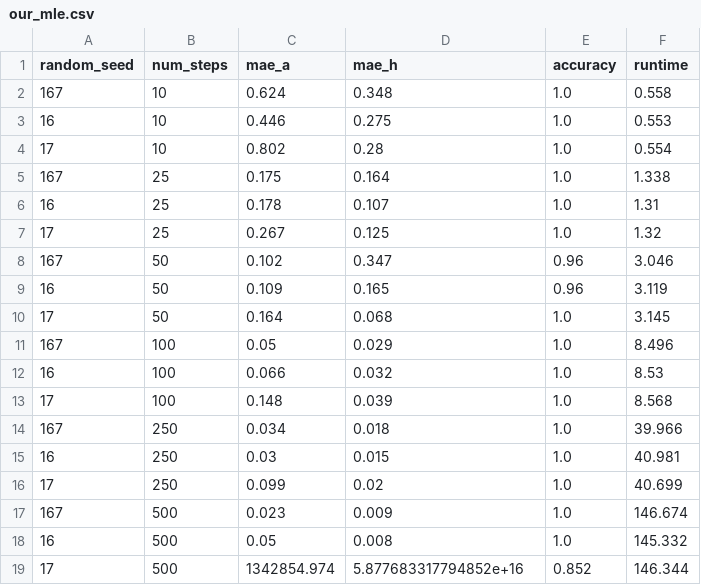
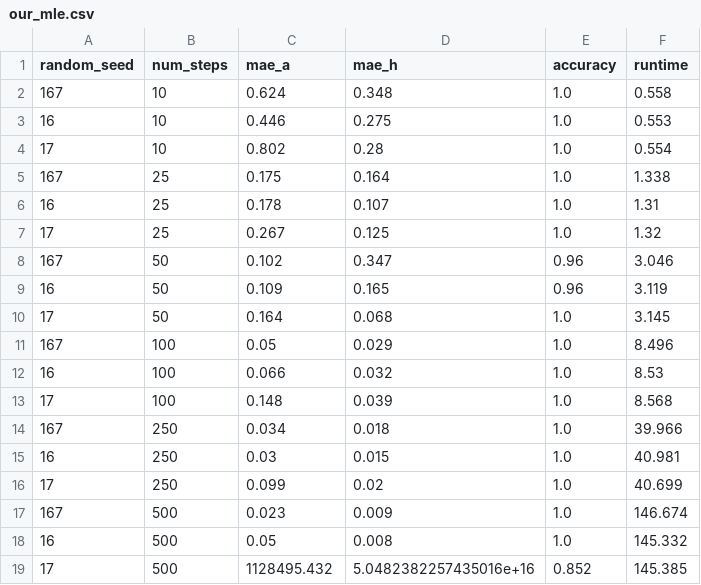
Before and after one commit to longsc2603/First_paper_notes, a CSV file: experiment/results/our_mle.csv, drawn as a sheet.

Commit message:
update exp results data

```diff
--- a/experiment/results/our_mle.csv
+++ b/experiment/results/our_mle.csv
@@ -18,2 +18,2 @@ random_seed,num_steps,mae_a,mae_h,accuracy,runtime
 16,500,0.05,0.008,1.0,145.332
-17,500,1342854.974,5.877683317794852e+16,0.852,146.344
+17,500,1128495.432,5.0482382257435016e+16,0.852,145.385
```
Also changed, not shown: 7 other files.
